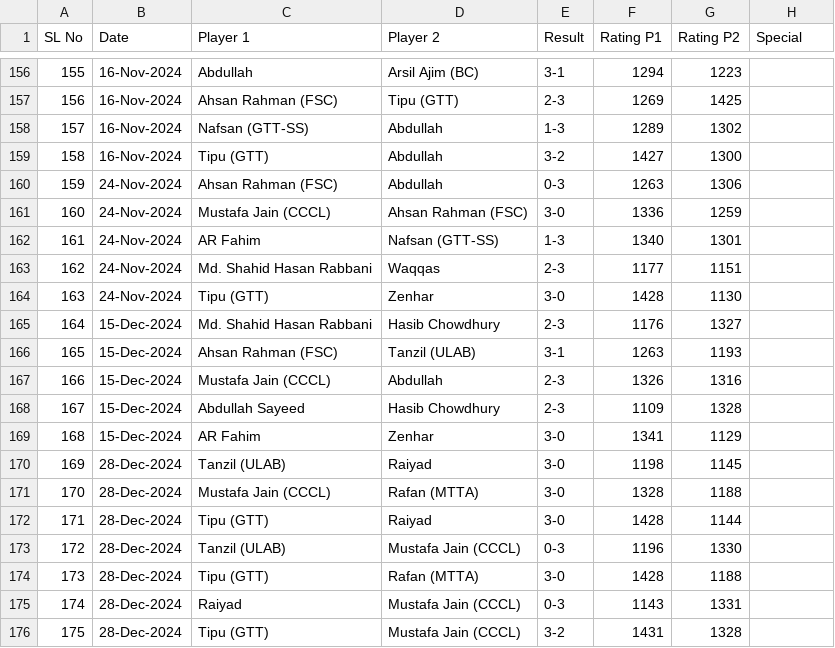
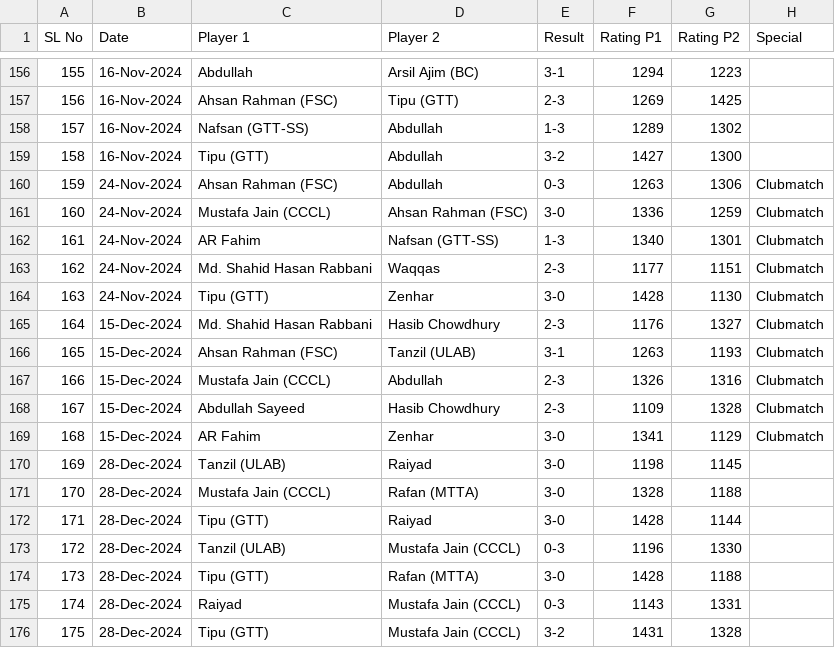
Before and after one commit to abdullahsg/ratingTracker, a CSV file: data.csv, drawn as a sheet; only a part is shown, gaps mark what is left out.

Commit message:
clubmatch identifiers added

```diff
--- a/data.csv
+++ b/data.csv
@@ -159,12 +159,12 @@ SL No,Date,Player 1,Player 2,Result,Rating P1,Rating P2,Special
 158,16-Nov-2024,Tipu (GTT),Abdullah,3-2,1427,1300,
-159,24-Nov-2024,Ahsan Rahman (FSC),Abdullah,0-3,1263,1306,
-160,24-Nov-2024,Mustafa Jain (CCCL),Ahsan Rahman (FSC),3-0,1336,1259,
-161,24-Nov-2024,AR Fahim,Nafsan (GTT-SS),1-3,1340,1301,
-162,24-Nov-2024,Md. Shahid Hasan Rabbani,Waqqas,2-3,1177,1151,
-163,24-Nov-2024,Tipu (GTT),Zenhar,3-0,1428,1130,
-164,15-Dec-2024,Md. Shahid Hasan Rabbani,Hasib Chowdhury,2-3,1176,1327,
-165,15-Dec-2024,Ahsan Rahman (FSC),Tanzil (ULAB),3-1,1263,1193,
-166,15-Dec-2024,Mustafa Jain (CCCL),Abdullah,2-3,1326,1316,
-167,15-Dec-2024,Abdullah Sayeed,Hasib Chowdhury,2-3,1109,1328,
-168,15-Dec-2024,AR Fahim,Zenhar,3-0,1341,1129,
+159,24-Nov-2024,Ahsan Rahman (FSC),Abdullah,0-3,1263,1306,Clubmatch
+160,24-Nov-2024,Mustafa Jain (CCCL),Ahsan Rahman (FSC),3-0,1336,1259,Clubmatch
+161,24-Nov-2024,AR Fahim,Nafsan (GTT-SS),1-3,1340,1301,Clubmatch
+162,24-Nov-2024,Md. Shahid Hasan Rabbani,Waqqas,2-3,1177,1151,Clubmatch
+163,24-Nov-2024,Tipu (GTT),Zenhar,3-0,1428,1130,Clubmatch
+164,15-Dec-2024,Md. Shahid Hasan Rabbani,Hasib Chowdhury,2-3,1176,1327,Clubmatch
+165,15-Dec-2024,Ahsan Rahman (FSC),Tanzil (ULAB),3-1,1263,1193,Clubmatch
+166,15-Dec-2024,Mustafa Jain (CCCL),Abdullah,2-3,1326,1316,Clubmatch
+167,15-Dec-2024,Abdullah Sayeed,Hasib Chowdhury,2-3,1109,1328,Clubmatch
+168,15-Dec-2024,AR Fahim,Zenhar,3-0,1341,1129,Clubmatch
 169,28-Dec-2024,Tanzil (ULAB),Raiyad,3-0,1198,1145,
```
Also changed, not shown: 2 other files.
